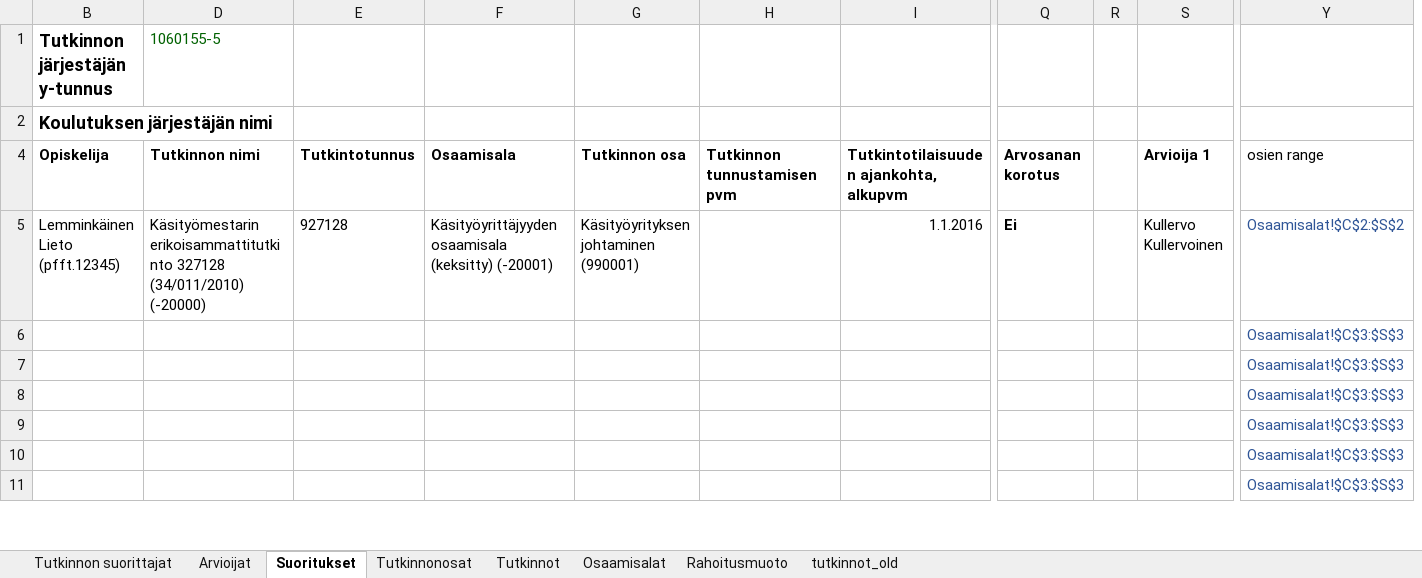
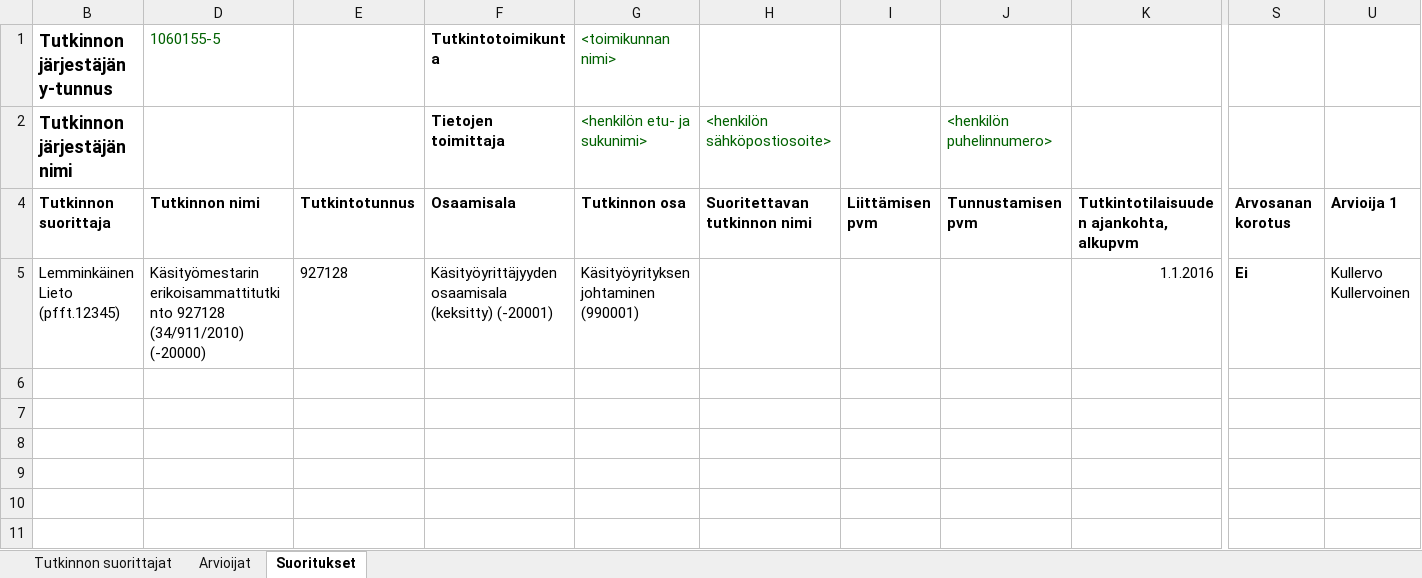
Before and after one commit to Opetushallitus/aitu, an Excel workbook: ttk/test-resources/tutosat_perus.xlsx, sheet Suoritukset, drawn as a sheet; only a part is shown, gaps mark what is left out; values as stored, in another font and other column widths than the file's, no borders; removed rows and columns are numbered as before the commit, all else as after; rows hold the shown columns only; the diff names each change by its address in the sheet, - before the commit and + after, or states it on an @@ line.

Commit message:
OPH-1902 tutkinnon osan liittäminen toisesta tutkinnosta.

```diff
--- a/ttk/test-resources/tutosat_perus.xlsx (sheet Suoritukset)
+++ b/ttk/test-resources/tutosat_perus.xlsx (sheet Suoritukset)
@@ sheet tab hidden: Tutkinnonosat @@
@@ sheet tab hidden: Tutkinnot @@
@@ sheet tab hidden: Osaamisalat @@
@@ sheet tab hidden: Rahoitusmuoto @@
@@ sheet tab hidden: tutkinnot_old @@
+column I, row 4: Liittämisen pvm
+column J, row 4: Tunnustamisen pvm
-column R, empty
@@ column Y hidden, rows 4-11: osien range | Osaamisalat!$C$2:$S$2 | Osaamisalat!$C$3:$S$3 | Osaamisalat!$C$3:$S$3 | Osaamisalat!$C$3:$S$3 | Osaamisalat!$C$3:$S$3 | Osaamisalat!$C$3:$S$3 | Osaamisalat!$C$3:$S$3 @@
-F1: (empty)
+F1: Tutkintotoimikunta
-G1: (empty)
+G1: <toimikunnan nimi>
-row 2: Koulutuksen järjestäjän nimi
+row 2: Tutkinnon järjestäjän nimi |  |  | Tietojen toimittaja | <henkilön etu- ja sukunimi> | <henkilön sähköpostiosoite> |  | <henkilön puhelinnumero>
-B4 (Tutkinnon järjestäjän y-tunnus): Opiskelija
+B4 (Tutkinnon järjestäjän y-tunnus): Tutkinnon suorittaja
-H4: Tutkinnon tunnustamisen pvm
+H4: Suoritettavan tutkinnon nimi
-D5 (1060155-5): Käsityömestarin erikoisammattitutkinto 327128 (34/011/2010) (-20000)
+D5 (1060155-5): Käsityömestarin erikoisammattitutkinto 927128 (34/911/2010) (-20000)
```
Also changed, not shown: sheet Tutkinnon suorittajat, hidden cells, ttk/resources/tutosat_export_base.xlsx, ttk/test-resources/excel-suoritustiedot-paljon.xlsx, 3 other files.
